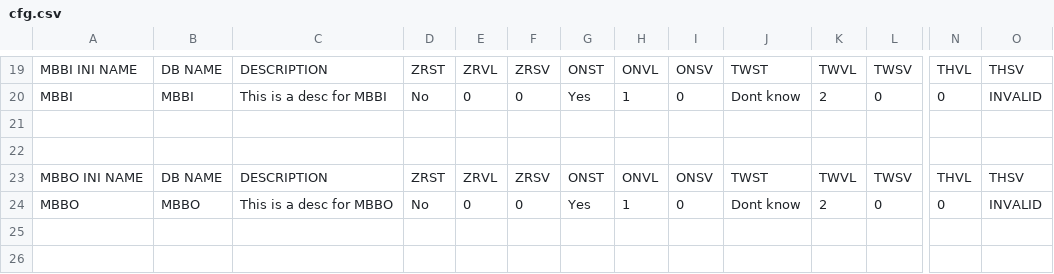
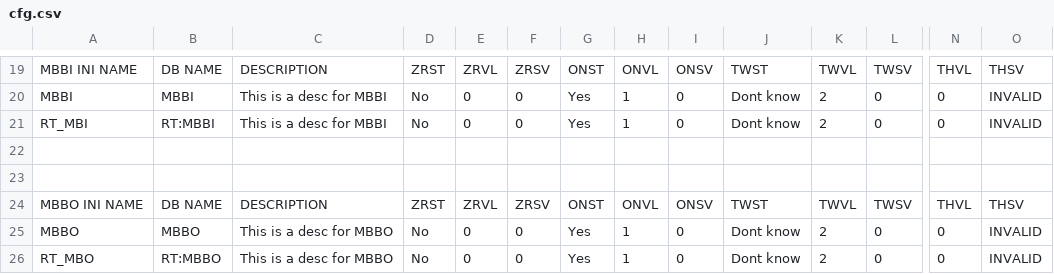
Before and after one commit to lnls-sol/nheengatu-autogenscripts, a CSV file: gen_cfg_mbb_example/cfg.csv, drawn as a sheet; only a part is shown, gaps mark what is left out; rows hold the shown columns only; the diff names each change by its address in the sheet, - before the commit and + after, or states it on an @@ line.

Commit message:
Adding information of RT MBBs

```diff
--- a/gen_cfg_mbb_example/cfg.csv
+++ b/gen_cfg_mbb_example/cfg.csv
+row 21: RT_MBI | RT:MBBI | This is a desc for MBBI | No | 0 | 0 | Yes | 1 | 0 | Dont know | 2 | 0 | 0 | INVALID
+row 26: RT_MBO | RT:MBBO | This is a desc for MBBO | No | 0 | 0 | Yes | 1 | 0 | Dont know | 2 | 0 | 0 | INVALID
```
